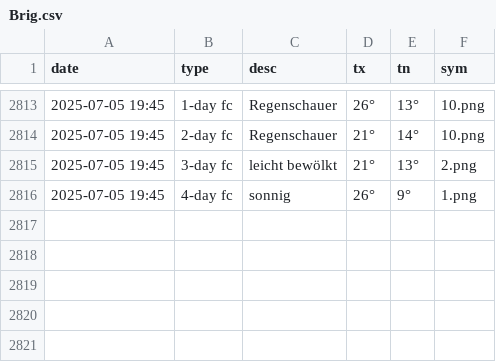
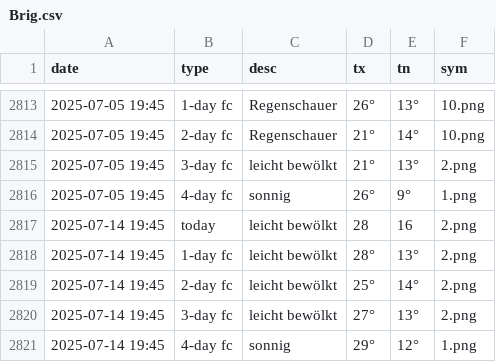
Before and after one commit to amannj/Scrapeo, a CSV file: data/Brig.csv, drawn as a sheet; only a part is shown, gaps mark what is left out; the diff names each change by its address in the sheet, - before the commit and + after, or states it on an @@ line.

```diff
--- a/data/Brig.csv
+++ b/data/Brig.csv
+row 2817: 2025-07-14 19:45 | today | leicht bewölkt | 28 | 16 | 2.png
+row 2818: 2025-07-14 19:45 | 1-day fc | leicht bewölkt | 28° | 13° | 2.png
+row 2819: 2025-07-14 19:45 | 2-day fc | leicht bewölkt | 25° | 14° | 2.png
+row 2820: 2025-07-14 19:45 | 3-day fc | leicht bewölkt | 27° | 13° | 2.png
+row 2821: 2025-07-14 19:45 | 4-day fc | sonnig | 29° | 12° | 1.png
```
Also changed, not shown: data/Basel.csv, data/Bern.csv, 6 other files.
